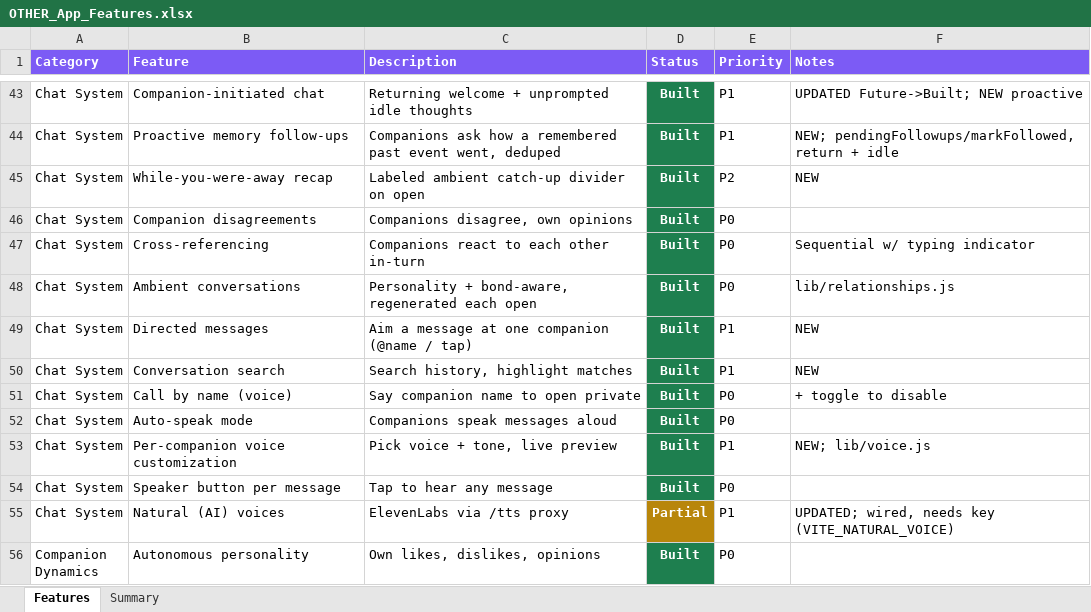
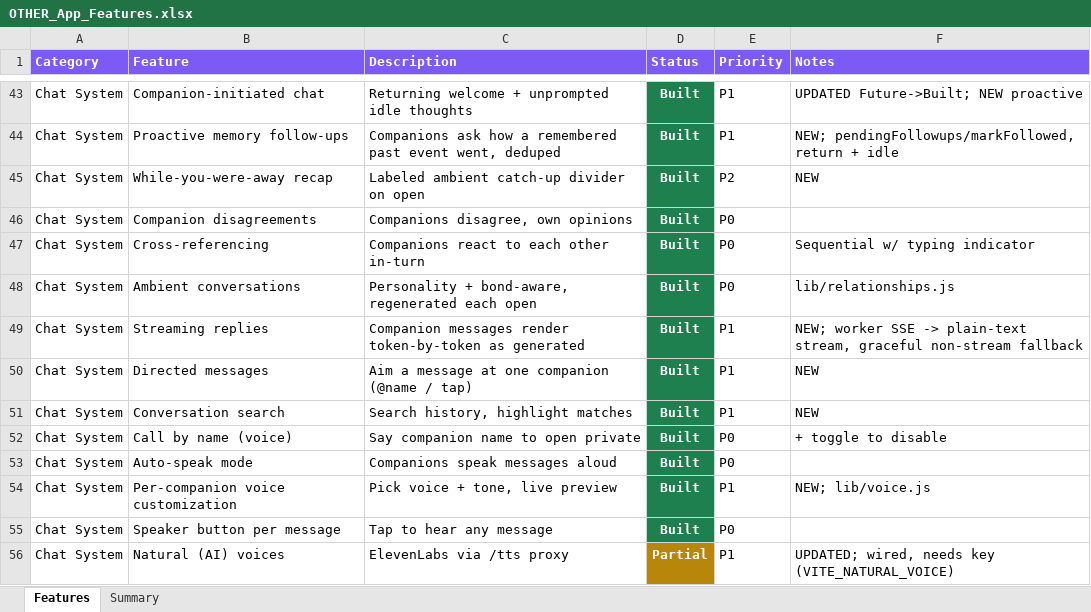
Before and after one commit to lilkkjo082004/other-app, an Excel workbook: docs/OTHER_App_Features.xlsx, sheet Features, drawn as a sheet; only a part is shown, gaps mark what is left out; the shorter side is filled out with more unchanged rows; values as stored, in another font and other column widths than the file's, no borders; the diff names each change by its address in the sheet, - before the commit and + after, or states it on an @@ line.

```diff
--- a/docs/OTHER_App_Features.xlsx (sheet Features)
+++ b/docs/OTHER_App_Features.xlsx (sheet Features)
+row 49: Chat System | Streaming replies | Companion messages render token-by-token as generated | Built | P1 | NEW; worker SSE -> plain-text stream, graceful non-stream fallback
```
Also changed, not shown: sheet Summary, 4 other files.
